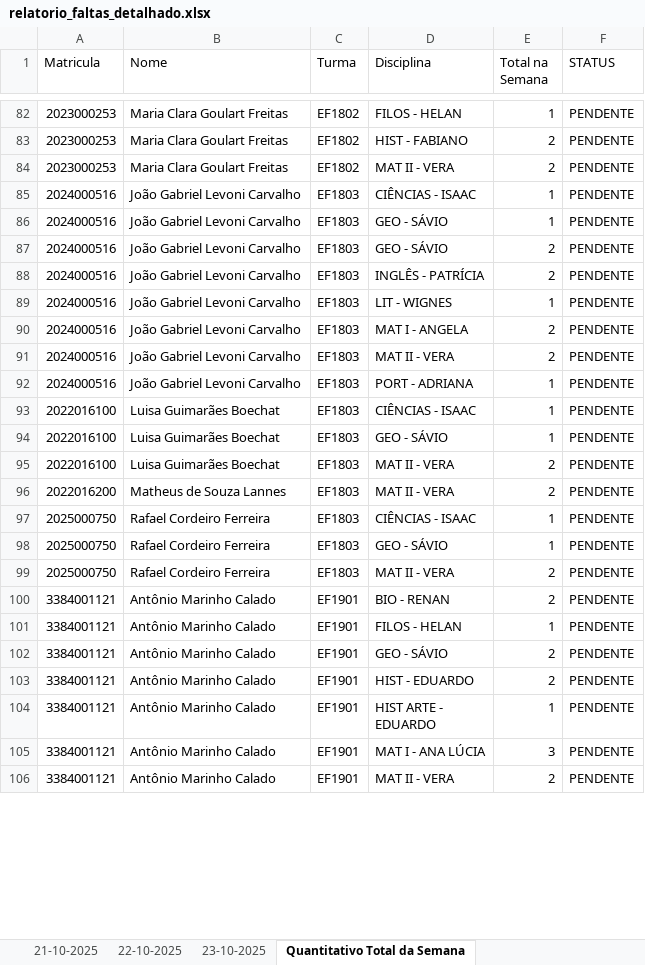
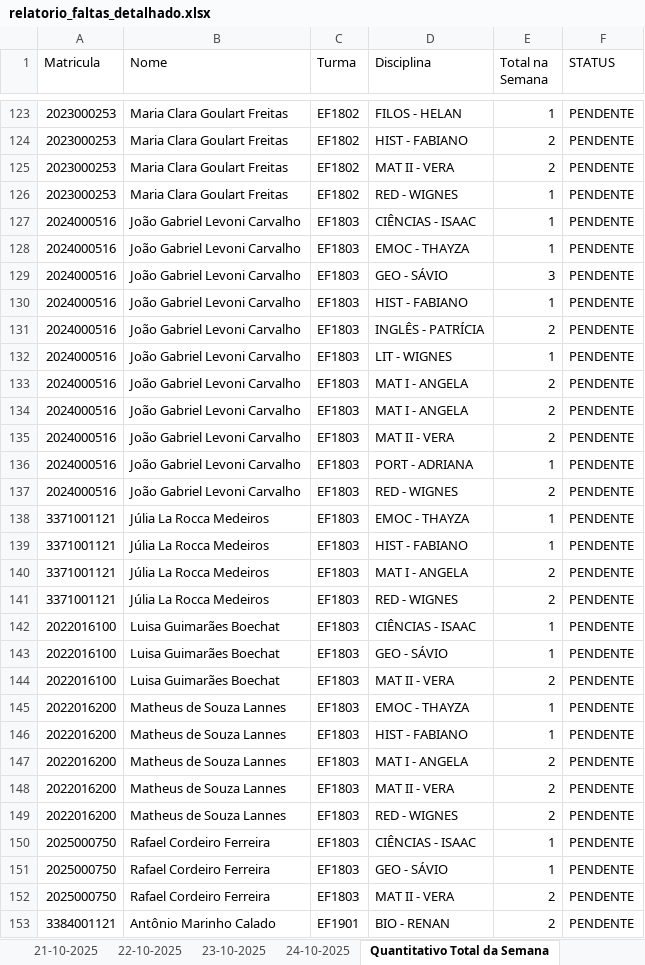
Before and after one commit to rcmnzs/frequencia, an Excel workbook: relatorios/relatorio_faltas_detalhado.xlsx, sheet Quantitativo Total da Semana, drawn as a sheet; only a part is shown, gaps mark what is left out; the shorter side is filled out with more unchanged rows; values as stored, in another font and other column widths than the file's, no cell formats; conditional formats not drawn; addresses are those after the commit; the diff covers the shown part only; the diff names each change by its address in the sheet, - before the commit and + after, or states it on an @@ line.

```diff
--- a/relatorios/relatorio_faltas_detalhado.xlsx (sheet Quantitativo Total da Semana)
+++ b/relatorios/relatorio_faltas_detalhado.xlsx (sheet Quantitativo Total da Semana)
+sheet tab: 24-10-2025
+row 126: 2023000253 | Maria Clara Goulart Freitas | EF1802 | RED - WIGNES | 1 | PENDENTE
-D128 (Disciplina): GEO - SÁVIO
+D128 (Disciplina): EMOC - THAYZA
-E129 (Total na Semana): 2
+E129 (Total na Semana): 3
+row 130: 2024000516 | João Gabriel Levoni Carvalho | EF1803 | HIST - FABIANO | 1 | PENDENTE
+row 134: 2024000516 | João Gabriel Levoni Carvalho | EF1803 | MAT I - ANGELA | 2 | PENDENTE
+row 137: 2024000516 | João Gabriel Levoni Carvalho | EF1803 | RED - WIGNES | 2 | PENDENTE
+row 138: 3371001121 | Júlia La Rocca Medeiros | EF1803 | EMOC - THAYZA | 1 | PENDENTE
+row 139: 3371001121 | Júlia La Rocca Medeiros | EF1803 | HIST - FABIANO | 1 | PENDENTE
+row 140: 3371001121 | Júlia La Rocca Medeiros | EF1803 | MAT I - ANGELA | 2 | PENDENTE
+row 141: 3371001121 | Júlia La Rocca Medeiros | EF1803 | RED - WIGNES | 2 | PENDENTE
+row 145: 2022016200 | Matheus de Souza Lannes | EF1803 | EMOC - THAYZA | 1 | PENDENTE
+row 146: 2022016200 | Matheus de Souza Lannes | EF1803 | HIST - FABIANO | 1 | PENDENTE
+row 147: 2022016200 | Matheus de Souza Lannes | EF1803 | MAT I - ANGELA | 2 | PENDENTE
+row 149: 2022016200 | Matheus de Souza Lannes | EF1803 | RED - WIGNES | 2 | PENDENTE
```
Also changed, not shown: 251 added rows, 2 removed rows and 2 edited cells elsewhere in this sheet, sheet 22-10-2025, cell formats, 6 other files.
